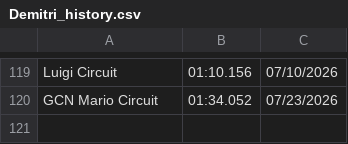
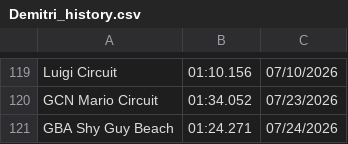
Before and after one commit to PatrickMarinich/Kartnite_Stats, a CSV file: time_trials/player_data/non_shortcut/Demitri_history.csv, drawn as a sheet; only a part is shown, gaps mark what is left out; the diff names each change by its address in the sheet, - before the commit and + after, or states it on an @@ line.

Commit message:
Update Player TT Times

```diff
--- a/time_trials/player_data/non_shortcut/Demitri_history.csv
+++ b/time_trials/player_data/non_shortcut/Demitri_history.csv
+row 121: GBA Shy Guy Beach | 01:24.271 | 07/24/2026
```
Also changed, not shown: time_trials/player_data/non_shortcut/Demitri.csv, time_trials/player_data/shortcut/Demitri.csv, 1 other file.
